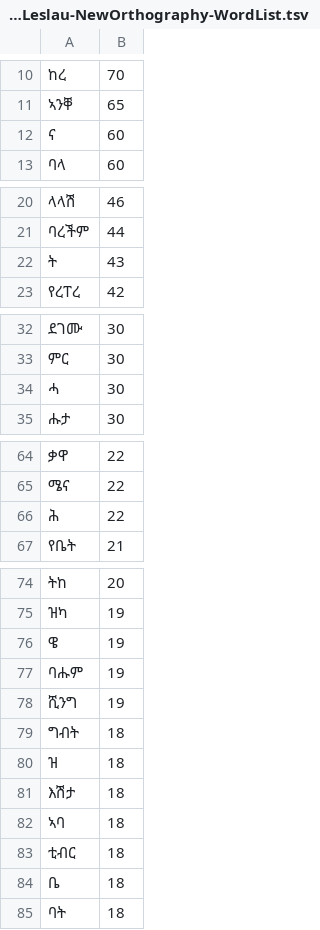
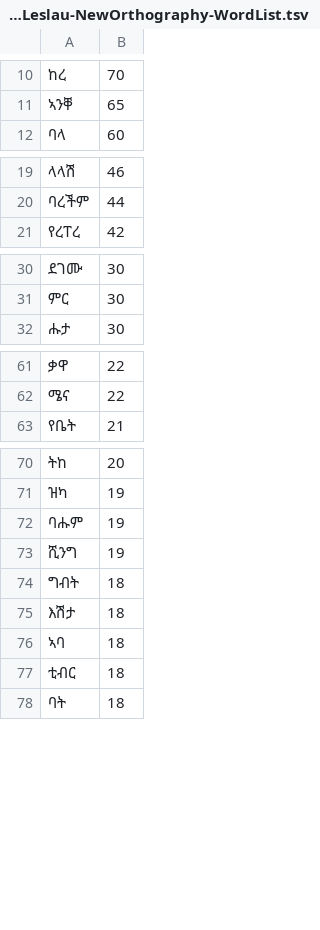
Before and after one commit to andyleongdev-lab/lexical-model, a TSV file: release/gff/gff.sgw.gurage/source/WolfLeslau-NewOrthography-WordList.tsv, drawn as a sheet; only a part is shown, gaps mark what is left out; the diff covers the shown part only; the diff names each change by its address in the sheet, - before the commit and + after, or states it on an @@ line.

```diff
--- a/release/gff/gff.sgw.gurage/source/WolfLeslau-NewOrthography-WordList.tsv
+++ b/release/gff/gff.sgw.gurage/source/WolfLeslau-NewOrthography-WordList.tsv
-row 12: ና | 60
-row 22: ት | 43
-row 34: ሓ | 30
-row 66: ሕ | 22
-row 76: ዌ | 19
-row 80: ዝ | 18
-row 84: ቤ | 18
```
Also changed, not shown: 40 removed rows elsewhere in this file, release/gff/gff.sgw.gurage/source/SahleJingo-NewOrthography-WordList.tsv, release/gff/gff.sgw.gurage/source/sgw-unilex-NewOrthography-WordList.tsv, 2 other files.
